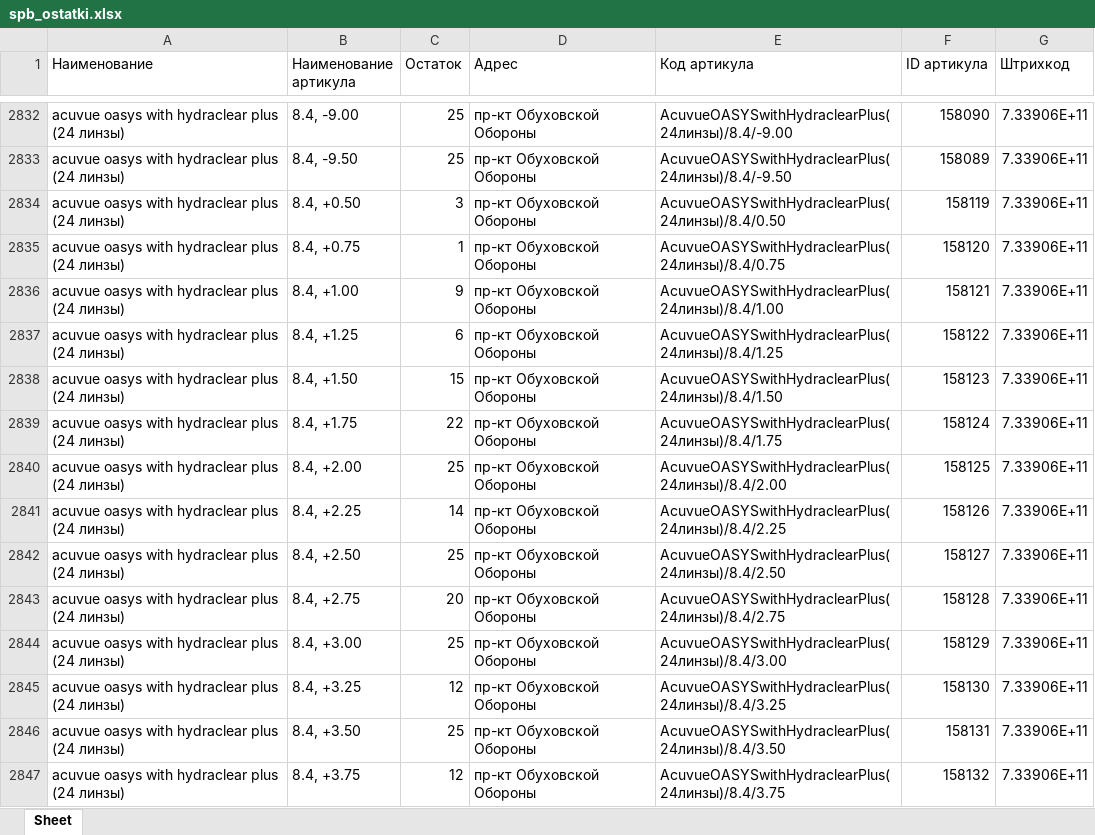
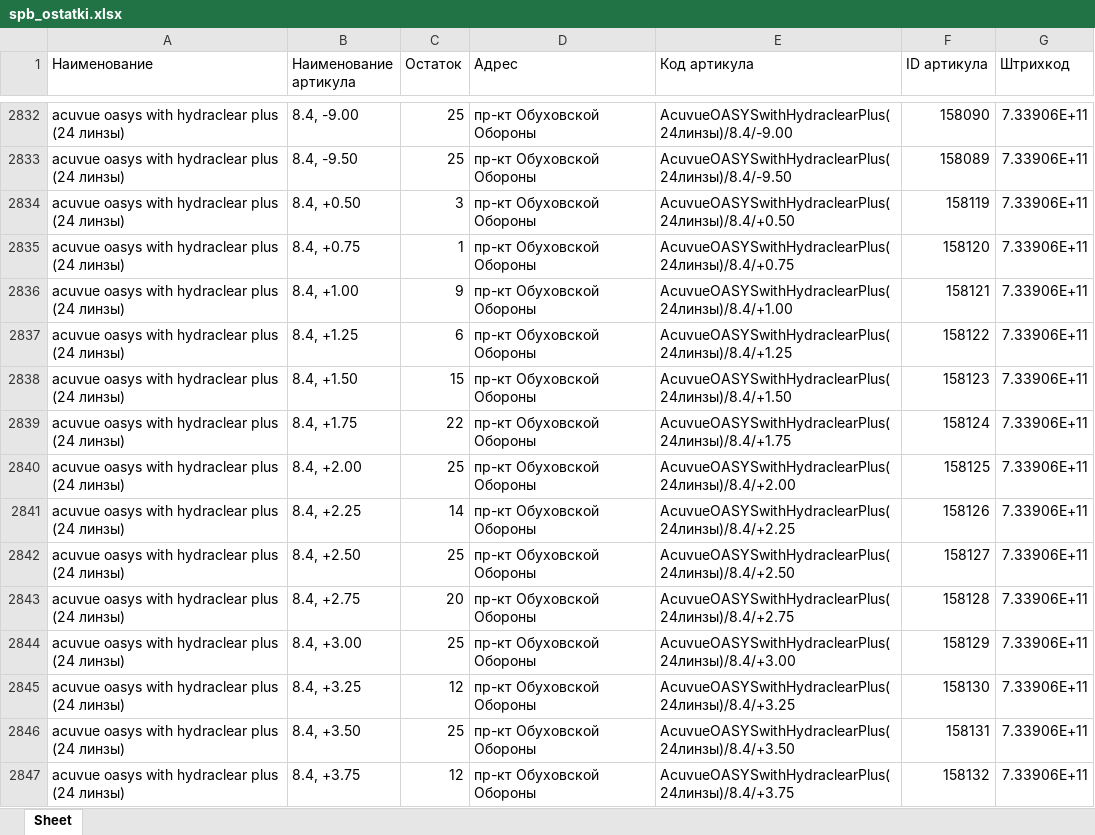
Before and after one commit to Danilaa13/Project_Diman, an Excel workbook: spb_ostatki.xlsx, sheet Sheet, drawn as a sheet; only a part is shown, gaps mark what is left out; values as stored, in another font and other column widths than the file's, no borders; the diff covers the shown part only; the diff names each change by its address in the sheet, - before the commit and + after, or states it on an @@ line.

```diff
--- a/spb_ostatki.xlsx (sheet Sheet)
+++ b/spb_ostatki.xlsx (sheet Sheet)
-E2834 (Код артикула): AcuvueOASYSwithHydraclearPlus(24линзы)/8.4/0.50
+E2834 (Код артикула): AcuvueOASYSwithHydraclearPlus(24линзы)/8.4/+0.50
-E2835 (Код артикула): AcuvueOASYSwithHydraclearPlus(24линзы)/8.4/0.75
+E2835 (Код артикула): AcuvueOASYSwithHydraclearPlus(24линзы)/8.4/+0.75
-E2836 (Код артикула): AcuvueOASYSwithHydraclearPlus(24линзы)/8.4/1.00
+E2836 (Код артикула): AcuvueOASYSwithHydraclearPlus(24линзы)/8.4/+1.00
-E2837 (Код артикула): AcuvueOASYSwithHydraclearPlus(24линзы)/8.4/1.25
+E2837 (Код артикула): AcuvueOASYSwithHydraclearPlus(24линзы)/8.4/+1.25
-E2838 (Код артикула): AcuvueOASYSwithHydraclearPlus(24линзы)/8.4/1.50
+E2838 (Код артикула): AcuvueOASYSwithHydraclearPlus(24линзы)/8.4/+1.50
-E2839 (Код артикула): AcuvueOASYSwithHydraclearPlus(24линзы)/8.4/1.75
+E2839 (Код артикула): AcuvueOASYSwithHydraclearPlus(24линзы)/8.4/+1.75
-E2840 (Код артикула): AcuvueOASYSwithHydraclearPlus(24линзы)/8.4/2.00
+E2840 (Код артикула): AcuvueOASYSwithHydraclearPlus(24линзы)/8.4/+2.00
-E2841 (Код артикула): AcuvueOASYSwithHydraclearPlus(24линзы)/8.4/2.25
+E2841 (Код артикула): AcuvueOASYSwithHydraclearPlus(24линзы)/8.4/+2.25
-E2842 (Код артикула): AcuvueOASYSwithHydraclearPlus(24линзы)/8.4/2.50
+E2842 (Код артикула): AcuvueOASYSwithHydraclearPlus(24линзы)/8.4/+2.50
-E2843 (Код артикула): AcuvueOASYSwithHydraclearPlus(24линзы)/8.4/2.75
+E2843 (Код артикула): AcuvueOASYSwithHydraclearPlus(24линзы)/8.4/+2.75
-E2844 (Код артикула): AcuvueOASYSwithHydraclearPlus(24линзы)/8.4/3.00
+E2844 (Код артикула): AcuvueOASYSwithHydraclearPlus(24линзы)/8.4/+3.00
-E2845 (Код артикула): AcuvueOASYSwithHydraclearPlus(24линзы)/8.4/3.25
+E2845 (Код артикула): AcuvueOASYSwithHydraclearPlus(24линзы)/8.4/+3.25
-E2846 (Код артикула): AcuvueOASYSwithHydraclearPlus(24линзы)/8.4/3.50
+E2846 (Код артикула): AcuvueOASYSwithHydraclearPlus(24линзы)/8.4/+3.50
-E2847 (Код артикула): AcuvueOASYSwithHydraclearPlus(24линзы)/8.4/3.75
+E2847 (Код артикула): AcuvueOASYSwithHydraclearPlus(24линзы)/8.4/+3.75
```
Also changed, not shown: 94 edited cells elsewhere in this sheet, ekb_ostatki.xlsx, moscow_ostatki.xlsx, 2 other files.
